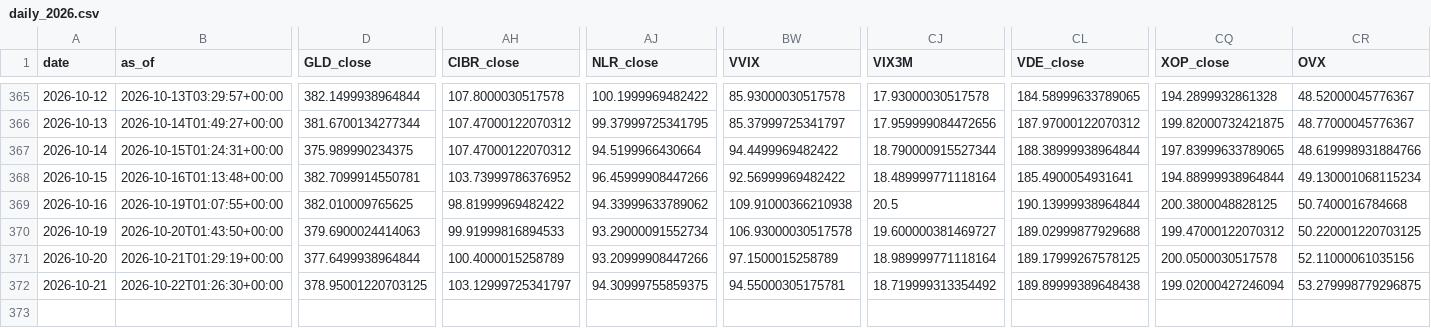
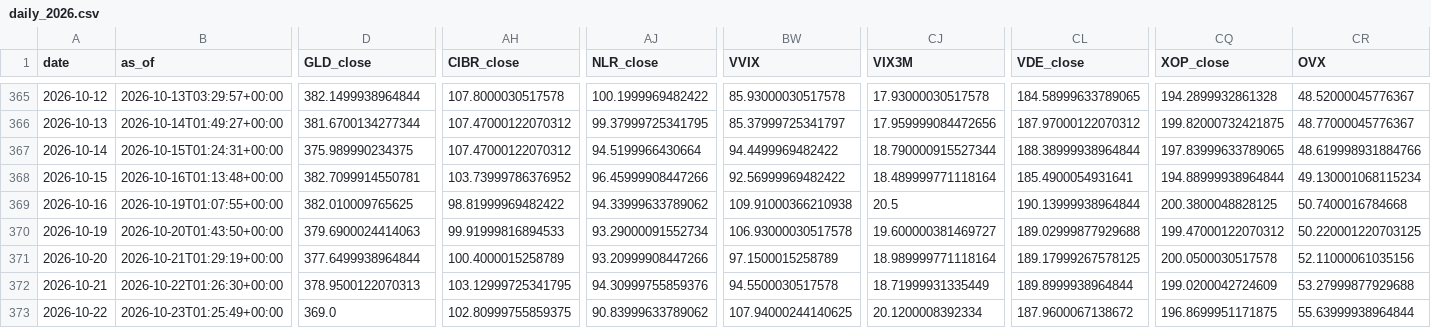
Before and after one commit to daifulee/invictus-data, a CSV file: data/daily_2026.csv, drawn as a sheet; only a part is shown, gaps mark what is left out; rows hold the shown columns only; the diff names each change by its address in the sheet, - before the commit and + after, or states it on an @@ line.

Commit message:
daily: 2026-10-23 data update [skip ci]

```diff
--- a/data/daily_2026.csv
+++ b/data/daily_2026.csv
-D372 (GLD_close): 378.95001220703125
+D372 (GLD_close): 378.9500122070313
-AH372 (CIBR_close): 103.12999725341797
+AH372 (CIBR_close): 103.12999725341795
-AJ372 (NLR_close): 94.30999755859375
+AJ372 (NLR_close): 94.30999755859376
-BW372 (VVIX): 94.55000305175781
+BW372 (VVIX): 94.5500030517578
-CJ372 (VIX3M): 18.719999313354492
+CJ372 (VIX3M): 18.71999931335449
-CL372 (VDE_close): 189.89999389648438
+CL372 (VDE_close): 189.8999938964844
-CQ372 (XOP_close): 199.02000427246094
+CQ372 (XOP_close): 199.0200042724609
-CR372 (OVX): 53.279998779296875
+CR372 (OVX): 53.27999877929688
+row 373: 2026-10-22 | 2026-10-23T01:25:49+00:00 | 369.0 | 102.80999755859375 | 90.83999633789062 | 107.94000244140625 | 20.1200008392334 | 187.9600067138672 | 196.8699951171875 | 55.63999938964844
```
Also changed, not shown: 1 other file.
